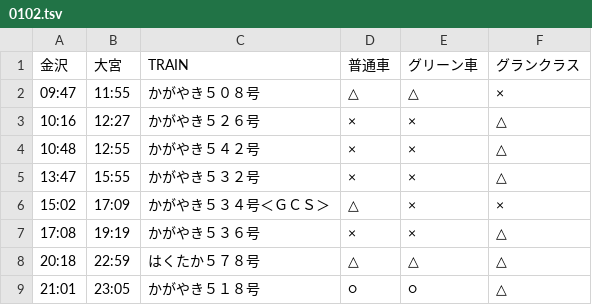
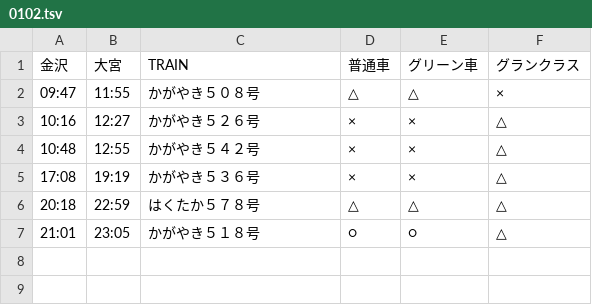
Before and after one commit to stockaitkenwaterman/DEPARTURES, a TSV file: 0102.tsv, drawn as a sheet; the diff names each change by its address in the sheet, - before the commit and + after, or states it on an @@ line.

```diff
--- a/0102.tsv
+++ b/0102.tsv
-row 5: 13:47 | 15:55 | かがやき５３２号 | × | × | △
-row 6: 15:02 | 17:09 | かがやき５３４号＜ＧＣＳ＞ | △ | × | ×
```
Also changed, not shown: 1231.tsv.
